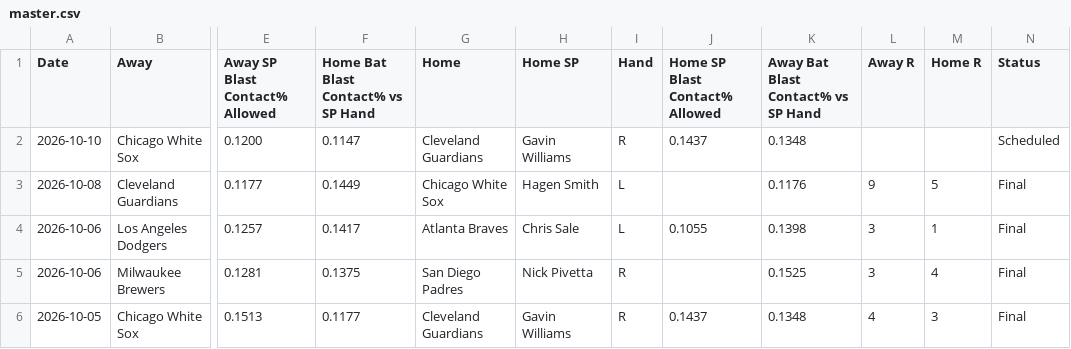
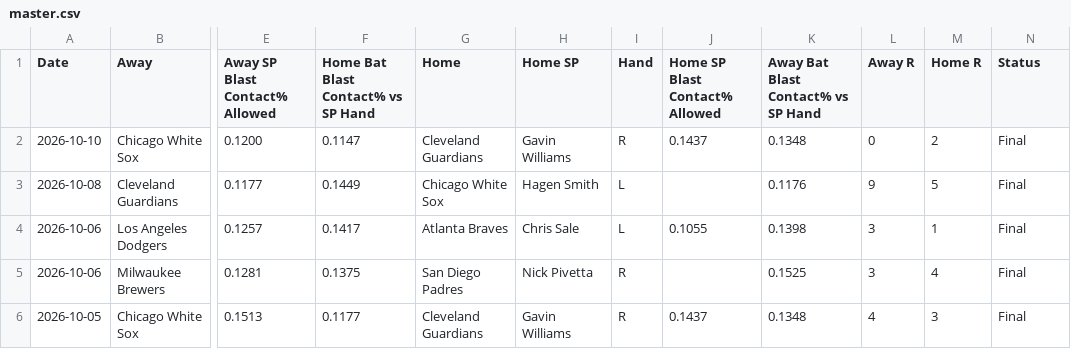
Before and after one commit to furuq2/blast-contact, a CSV file: data/master.csv, drawn as a sheet; only a part is shown, gaps mark what is left out; the diff names each change by its address in the sheet, - before the commit and + after, or states it on an @@ line.

```diff
--- a/data/master.csv
+++ b/data/master.csv
-L2 (Away R): (empty)
+L2 (Away R): 0
-M2 (Home R): (empty)
+M2 (Home R): 2
-N2 (Status): Scheduled
+N2 (Status): Final
```
Also changed, not shown: 1 other file.
